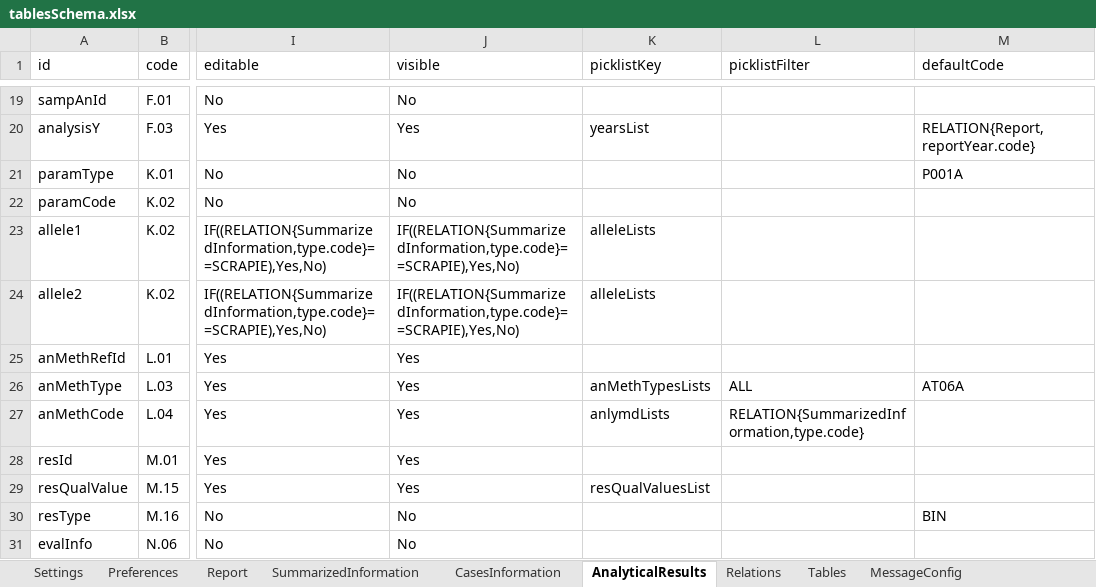
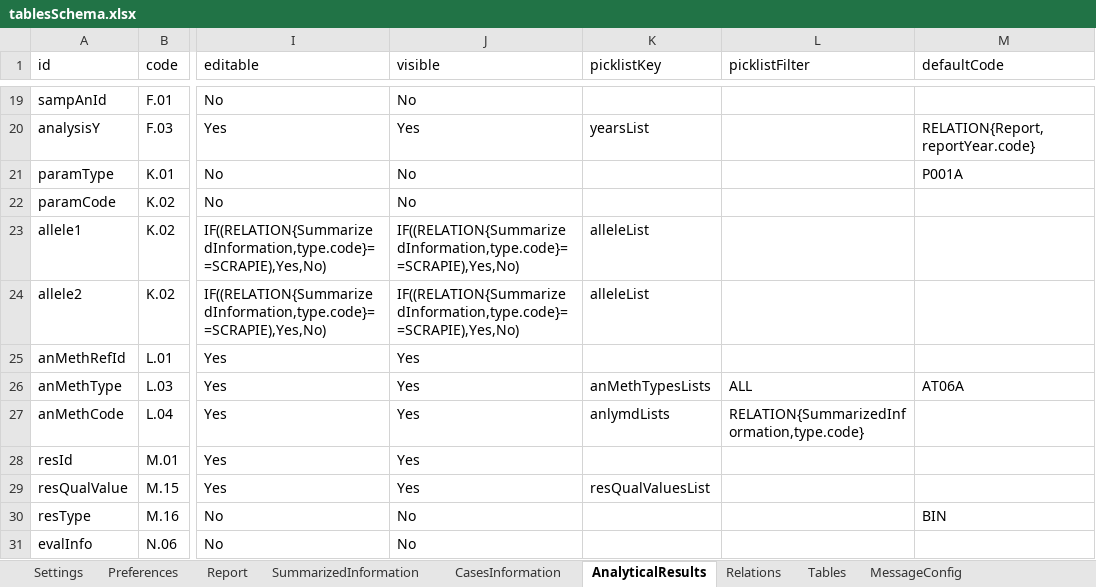
Before and after one commit to openefsa/tse-data-reporting-tool, an Excel workbook: config/tablesSchema.xlsx, sheet AnalyticalResults, drawn as a sheet; only a part is shown, gaps mark what is left out; values as stored, in another font and other column widths than the file's, no borders; table styles not drawn; the diff names each change by its address in the sheet, - before the commit and + after, or states it on an @@ line.

```diff
--- a/config/tablesSchema.xlsx (sheet AnalyticalResults)
+++ b/config/tablesSchema.xlsx (sheet AnalyticalResults)
-K23:K24 (picklistKey): alleleLists
+K23:K24 (picklistKey): alleleList
```
Also changed, not shown: sheet Settings, sheet Tables, sheet CasesInformation, 19 other files.
